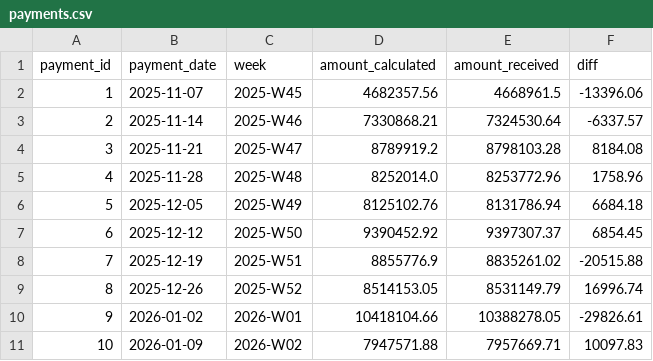
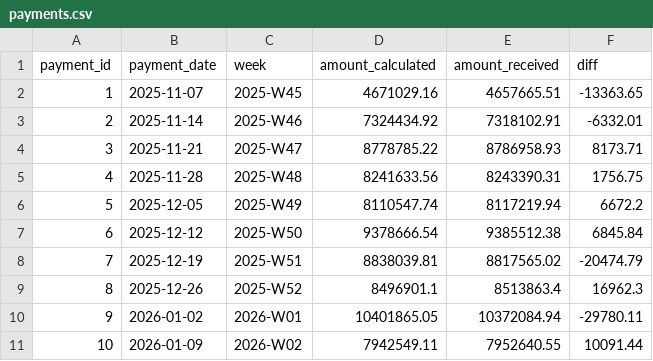
Before and after one commit to darkproj3cts/enix-analytics, a CSV file: data/payments.csv, drawn as a sheet; only a part is shown; the diff covers the shown part only.

```diff
--- a/data/payments.csv
+++ b/data/payments.csv
@@ -1,11 +1,11 @@
 payment_id,payment_date,week,amount_calculated,amount_received,diff
-1,2025-11-07,2025-W45,4682357.56,4668961.5,-13396.06
-2,2025-11-14,2025-W46,7330868.21,7324530.64,-6337.57
-3,2025-11-21,2025-W47,8789919.2,8798103.28,8184.08
-4,2025-11-28,2025-W48,8252014.0,8253772.96,1758.96
-5,2025-12-05,2025-W49,8125102.76,8131786.94,6684.18
-6,2025-12-12,2025-W50,9390452.92,9397307.37,6854.45
-7,2025-12-19,2025-W51,8855776.9,8835261.02,-20515.88
-8,2025-12-26,2025-W52,8514153.05,8531149.79,16996.74
-9,2026-01-02,2026-W01,10418104.66,10388278.05,-29826.61
-10,2026-01-09,2026-W02,7947571.88,7957669.71,10097.83
+1,2025-11-07,2025-W45,4671029.16,4657665.51,-13363.65
+2,2025-11-14,2025-W46,7324434.92,7318102.91,-6332.01
+3,2025-11-21,2025-W47,8778785.22,8786958.93,8173.71
+4,2025-11-28,2025-W48,8241633.56,8243390.31,1756.75
+5,2025-12-05,2025-W49,8110547.74,8117219.94,6672.2
+6,2025-12-12,2025-W50,9378666.54,9385512.38,6845.84
+7,2025-12-19,2025-W51,8838039.81,8817565.02,-20474.79
+8,2025-12-26,2025-W52,8496901.1,8513863.4,16962.3
+9,2026-01-02,2026-W01,10401865.05,10372084.94,-29780.11
+10,2026-01-09,2026-W02,7942549.11,7952640.55,10091.44
```
Also changed, not shown: 126 edited cells elsewhere in this file, 4 other files.
